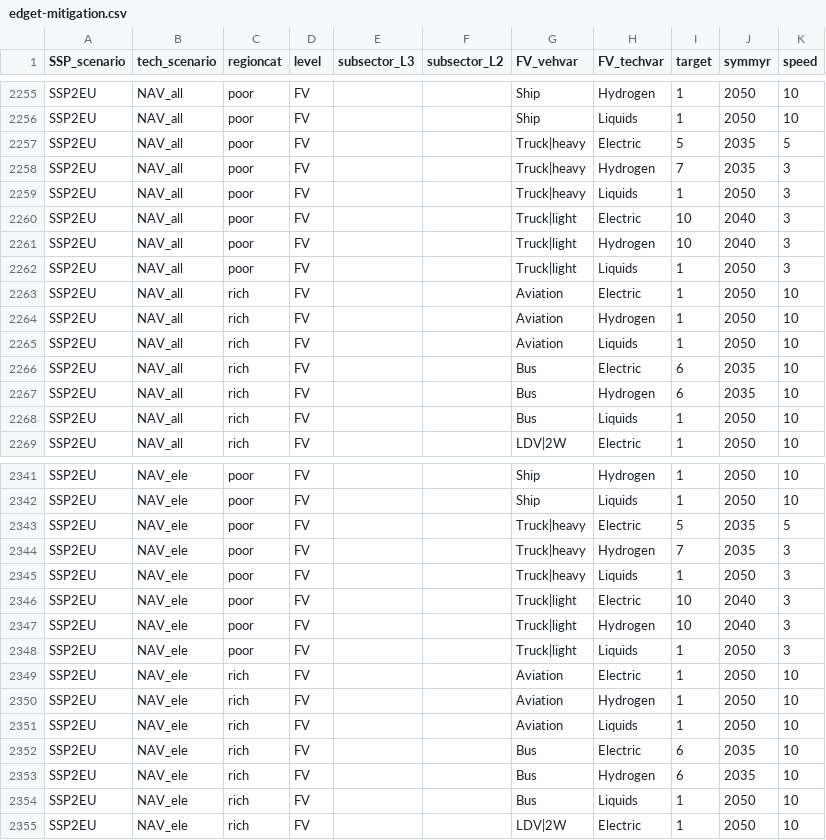
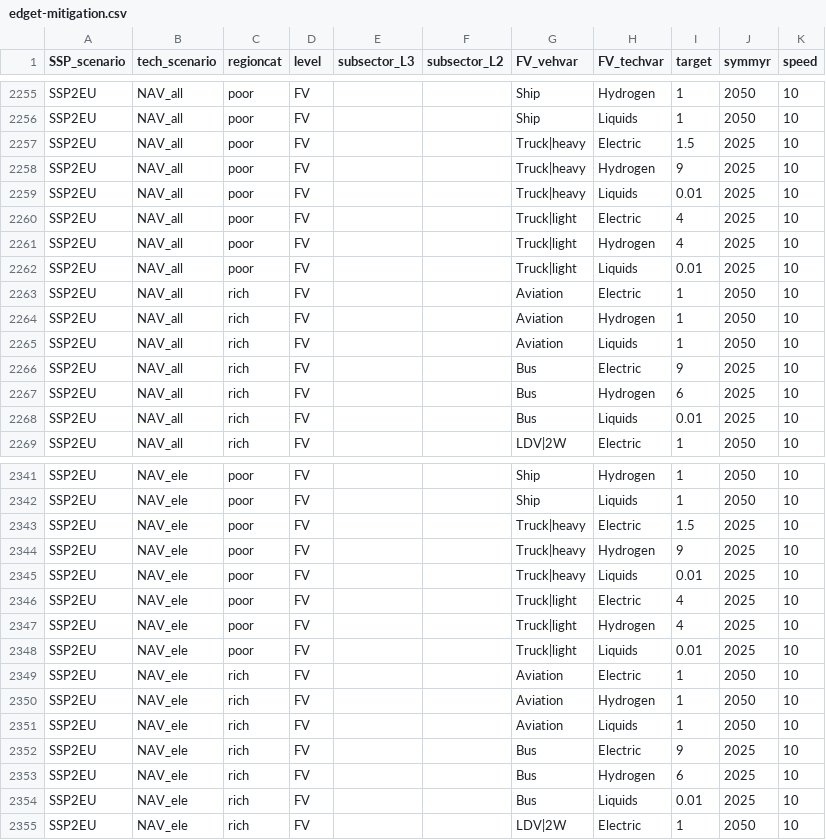
Before and after one commit to pik-piam/edgeTransport, a CSV file: inst/extdata/edget-mitigation.csv, drawn as a sheet; only a part is shown, gaps mark what is left out; the diff covers the shown part only.

Commit message:
Update edget-mitigation.csv

```diff
--- a/inst/extdata/edget-mitigation.csv
+++ b/inst/extdata/edget-mitigation.csv
@@ -2256,8 +2256,8 @@ SSP2EU,NAV_all,poor,FV,,,Ship,Hydrogen,1,2050,10
 SSP2EU,NAV_all,poor,FV,,,Ship,Liquids,1,2050,10
-SSP2EU,NAV_all,poor,FV,,,Truck|heavy,Electric,5,2035,5
-SSP2EU,NAV_all,poor,FV,,,Truck|heavy,Hydrogen,7,2035,3
-SSP2EU,NAV_all,poor,FV,,,Truck|heavy,Liquids,1,2050,3
-SSP2EU,NAV_all,poor,FV,,,Truck|light,Electric,10,2040,3
-SSP2EU,NAV_all,poor,FV,,,Truck|light,Hydrogen,10,2040,3
-SSP2EU,NAV_all,poor,FV,,,Truck|light,Liquids,1,2050,3
+SSP2EU,NAV_all,poor,FV,,,Truck|heavy,Electric,1.5,2025,10
+SSP2EU,NAV_all,poor,FV,,,Truck|heavy,Hydrogen,9,2025,10
+SSP2EU,NAV_all,poor,FV,,,Truck|heavy,Liquids,0.01,2025,10
+SSP2EU,NAV_all,poor,FV,,,Truck|light,Electric,4,2025,10
+SSP2EU,NAV_all,poor,FV,,,Truck|light,Hydrogen,4,2025,10
+SSP2EU,NAV_all,poor,FV,,,Truck|light,Liquids,0.01,2025,10
 SSP2EU,NAV_all,rich,FV,,,Aviation,Electric,1,2050,10
@@ -2265,5 +2265,5 @@ SSP2EU,NAV_all,rich,FV,,,Aviation,Hydrogen,1,2050,10
 SSP2EU,NAV_all,rich,FV,,,Aviation,Liquids,1,2050,10
-SSP2EU,NAV_all,rich,FV,,,Bus,Electric,6,2035,10
-SSP2EU,NAV_all,rich,FV,,,Bus,Hydrogen,6,2035,10
-SSP2EU,NAV_all,rich,FV,,,Bus,Liquids,1,2050,10
+SSP2EU,NAV_all,rich,FV,,,Bus,Electric,9,2025,10
+SSP2EU,NAV_all,rich,FV,,,Bus,Hydrogen,6,2025,10
+SSP2EU,NAV_all,rich,FV,,,Bus,Liquids,0.01,2025,10
 SSP2EU,NAV_all,rich,FV,,,LDV|2W,Electric,1,2050,10
@@ -2342,8 +2342,8 @@ SSP2EU,NAV_ele,poor,FV,,,Ship,Hydrogen,1,2050,10
 SSP2EU,NAV_ele,poor,FV,,,Ship,Liquids,1,2050,10
-SSP2EU,NAV_ele,poor,FV,,,Truck|heavy,Electric,5,2035,5
-SSP2EU,NAV_ele,poor,FV,,,Truck|heavy,Hydrogen,7,2035,3
-SSP2EU,NAV_ele,poor,FV,,,Truck|heavy,Liquids,1,2050,3
-SSP2EU,NAV_ele,poor,FV,,,Truck|light,Electric,10,2040,3
-SSP2EU,NAV_ele,poor,FV,,,Truck|light,Hydrogen,10,2040,3
-SSP2EU,NAV_ele,poor,FV,,,Truck|light,Liquids,1,2050,3
+SSP2EU,NAV_ele,poor,FV,,,Truck|heavy,Electric,1.5,2025,10
+SSP2EU,NAV_ele,poor,FV,,,Truck|heavy,Hydrogen,9,2025,10
+SSP2EU,NAV_ele,poor,FV,,,Truck|heavy,Liquids,0.01,2025,10
+SSP2EU,NAV_ele,poor,FV,,,Truck|light,Electric,4,2025,10
+SSP2EU,NAV_ele,poor,FV,,,Truck|light,Hydrogen,4,2025,10
+SSP2EU,NAV_ele,poor,FV,,,Truck|light,Liquids,0.01,2025,10
 SSP2EU,NAV_ele,rich,FV,,,Aviation,Electric,1,2050,10
@@ -2351,5 +2351,5 @@ SSP2EU,NAV_ele,rich,FV,,,Aviation,Hydrogen,1,2050,10
 SSP2EU,NAV_ele,rich,FV,,,Aviation,Liquids,1,2050,10
-SSP2EU,NAV_ele,rich,FV,,,Bus,Electric,6,2035,10
-SSP2EU,NAV_ele,rich,FV,,,Bus,Hydrogen,6,2035,10
-SSP2EU,NAV_ele,rich,FV,,,Bus,Liquids,1,2050,10
+SSP2EU,NAV_ele,rich,FV,,,Bus,Electric,9,2025,10
+SSP2EU,NAV_ele,rich,FV,,,Bus,Hydrogen,6,2025,10
+SSP2EU,NAV_ele,rich,FV,,,Bus,Liquids,0.01,2025,10
 SSP2EU,NAV_ele,rich,FV,,,LDV|2W,Electric,1,2050,10
```
Also changed, not shown: 46 edited cells elsewhere in this file.
